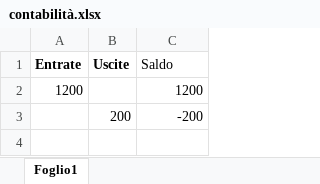
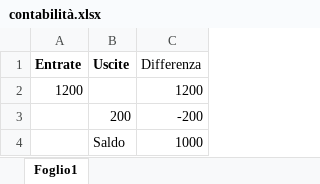
Before and after one commit to danielperomath/Contabilit-, an Excel workbook: contabilità/contabilità.xlsx, sheet Foglio1, drawn as a sheet; values as stored, in another font and other column widths than the file's, no borders; the diff names each change by its address in the sheet, - before the commit and + after, or states it on an @@ line.

```diff
--- a/contabilità/contabilità.xlsx (sheet Foglio1)
+++ b/contabilità/contabilità.xlsx (sheet Foglio1)
-C1: Saldo
+C1: Differenza
+row 4:  | Saldo | 1000
```
Also changed, not shown: 1 other file.
